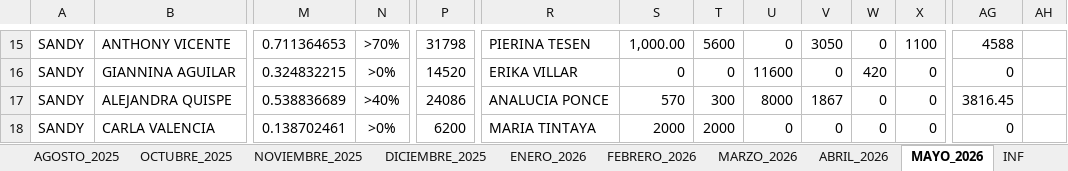
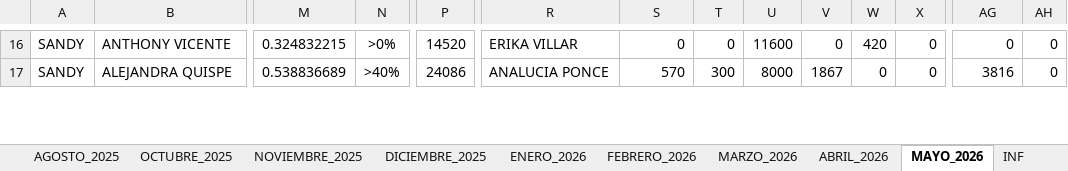
Before and after one commit to jvasquez98/Ranking, an Excel workbook: CS_AVANCE DE ASESORES.xlsx, sheet MAYO_2026, drawn as a sheet; only a part is shown, gaps mark what is left out; values as stored, in another font and other column widths than the file's, no borders; conditional formats and table styles not drawn; removed rows and columns are numbered as before the commit, all else as after; rows hold the shown columns only; the diff covers the shown part only; the diff names each change by its address in the sheet, - before the commit and + after, or states it on an @@ line.

```diff
--- a/CS_AVANCE DE ASESORES.xlsx (sheet MAYO_2026)
+++ b/CS_AVANCE DE ASESORES.xlsx (sheet MAYO_2026)
-M16: 0.711364653
+M16: 0.324832215
-N16: >70%
+N16: >0%
-P16: 31798
+P16: 14520
-R16: PIERINA TESEN
+R16: ERIKA VILLAR
-S16: 1,000.00
+S16: 0
-T16: 5600
+T16: 0
-U16: 0
+U16: 11600
-V16: 3050
+V16: 0
-W16: 0
+W16: 420
-X16: 1100
+X16: 0
-AG16: 4588
+AG16: 0
-AH16: (empty)
+AH16: 0
-row 16: SANDY | GIANNINA AGUILAR | 0.324832215 | >0% | 14520 | ERIKA VILLAR | 0 | 0 | 11600 | 0 | 420 | 0 | 0
-AG17: 3816.45
+AG17: 3816
-AH17: (empty)
+AH17: 0
-row 18: SANDY | CARLA VALENCIA | 0.138702461 | >0% | 6200 | MARIA TINTAYA | 2000 | 2000 | 0 | 0 | 0 | 0 | 0
```
Also changed, not shown: 12 added rows, 11 removed rows, 559 edited cells and cell formats elsewhere in this sheet, formulas that keep their value, 2 other files.
